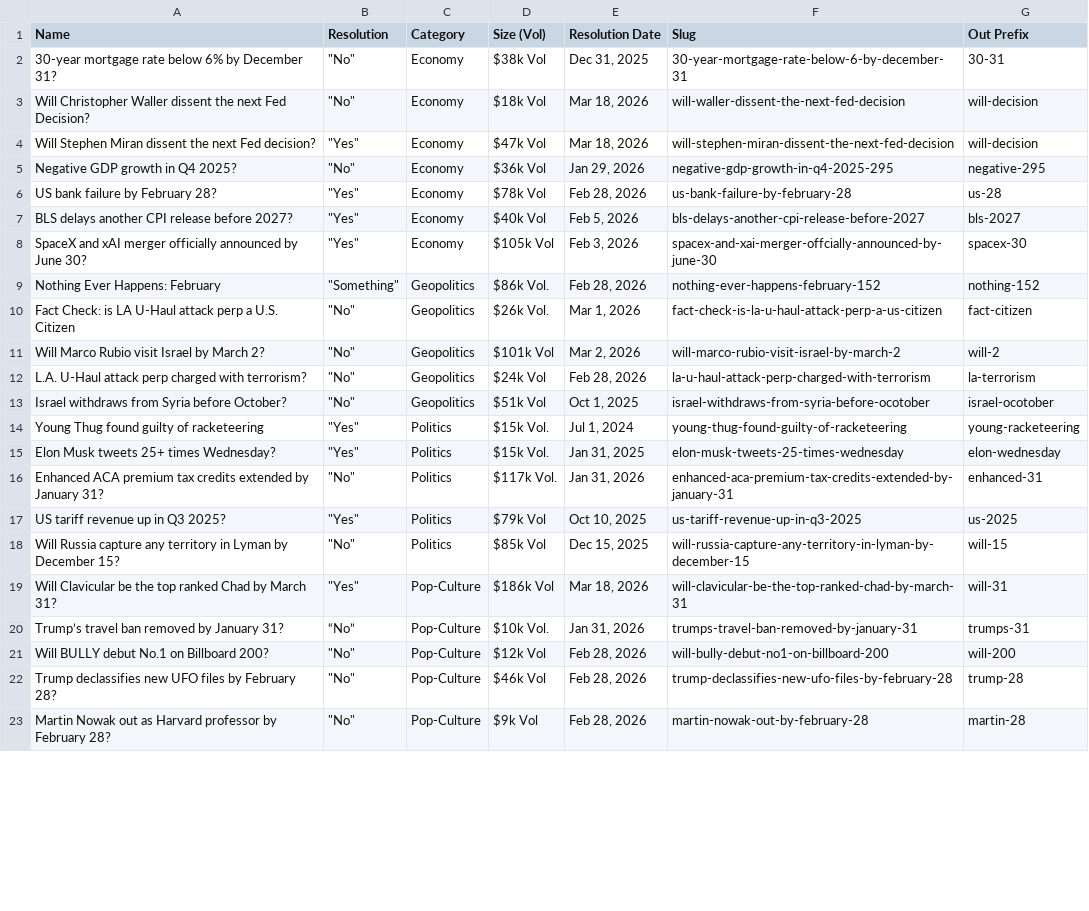
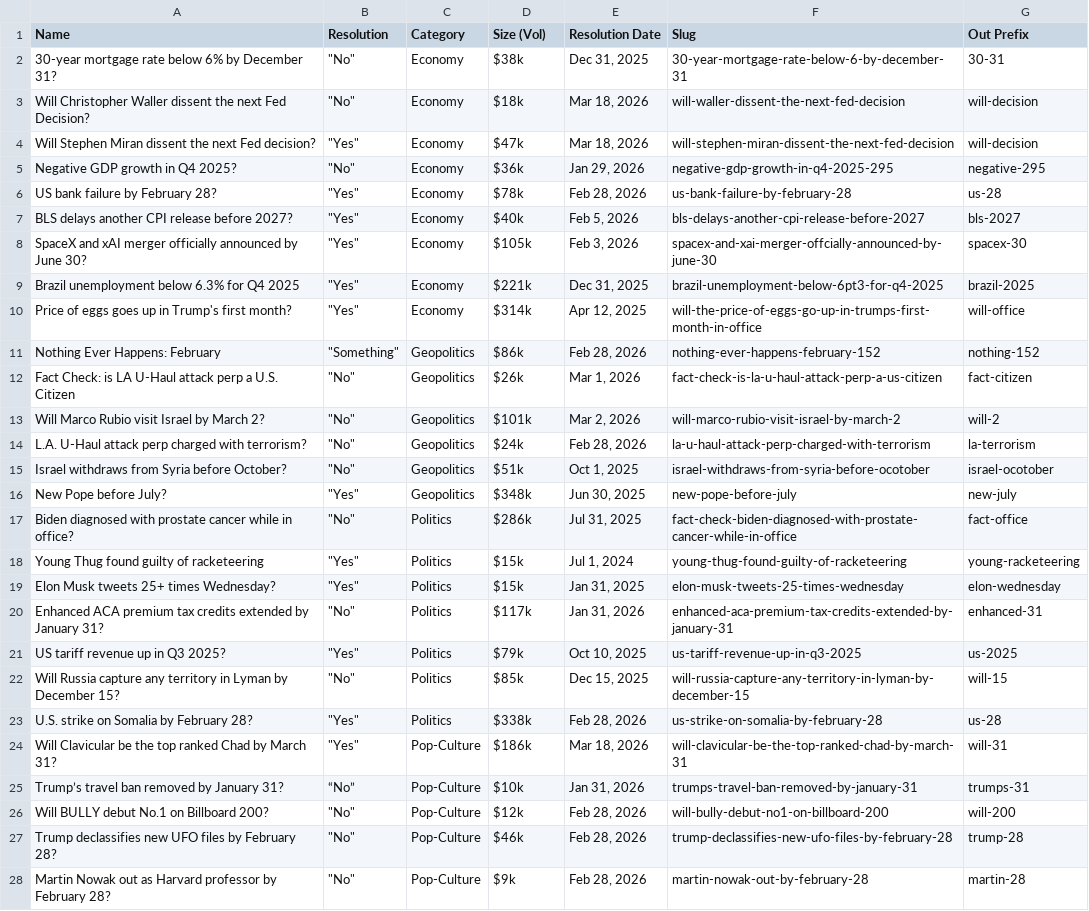
Before and after one commit to ims2003/prediction_market_data_wrangling, a CSV file: other/market_list.csv, drawn as a sheet; only a part is shown; addresses are those after the commit; the diff covers the shown part only; the diff names each change by its address in the sheet, - before the commit and + after, or states it on an @@ line.

Commit message:
update before messing w things

```diff
--- a/other/market_list.csv
+++ b/other/market_list.csv
-D2 (Size (Vol)): $38k Vol
+D2 (Size (Vol)): $38k
-D3 (Size (Vol)): $18k Vol
+D3 (Size (Vol)): $18k
-D4 (Size (Vol)): $47k Vol
+D4 (Size (Vol)): $47k
-D5 (Size (Vol)): $36k Vol
+D5 (Size (Vol)): $36k
-D6 (Size (Vol)): $78k Vol
+D6 (Size (Vol)): $78k
-D7 (Size (Vol)): $40k Vol
+D7 (Size (Vol)): $40k
-D8 (Size (Vol)): $105k Vol
+D8 (Size (Vol)): $105k
+row 9: Brazil unemployment below 6.3% for Q4 2025 | "Yes" | Economy | $221k | Dec 31, 2025 | brazil-unemployment-below-6pt3-for-q4-2025 | brazil-2025
+row 10: Price of eggs goes up in Trump's first month? | "Yes" | Economy | $314k | Apr 12, 2025 | will-the-price-of-eggs-go-up-in-trumps-first-month-in-office | will-office
-D11 (Size (Vol)): $86k Vol.
+D11 (Size (Vol)): $86k
-D12 (Size (Vol)): $26k Vol.
+D12 (Size (Vol)): $26k
-D13 (Size (Vol)): $101k Vol
+D13 (Size (Vol)): $101k
-D14 (Size (Vol)): $24k Vol
+D14 (Size (Vol)): $24k
-D15 (Size (Vol)): $51k Vol
+D15 (Size (Vol)): $51k
+row 16: New Pope before July? | "Yes" | Geopolitics | $348k | Jun 30, 2025 | new-pope-before-july | new-july
+row 17: Biden diagnosed with prostate cancer while in office? | "No" | Politics | $286k | Jul 31, 2025 | fact-check-biden-diagnosed-with-prostate-cancer-while-in-office | fact-office
-D18:D19 (Size (Vol)): $15k Vol.
+D18:D19 (Size (Vol)): $15k
-D20 (Size (Vol)): $117k Vol.
+D20 (Size (Vol)): $117k
-D21 (Size (Vol)): $79k Vol
+D21 (Size (Vol)): $79k
-D22 (Size (Vol)): $85k Vol
+D22 (Size (Vol)): $85k
+row 23: U.S. strike on Somalia by February 28? | "Yes" | Politics | $338k | Feb 28, 2026 | us-strike-on-somalia-by-february-28 | us-28
-D24 (Size (Vol)): $186k Vol
+D24 (Size (Vol)): $186k
-D25 (Size (Vol)): $10k Vol.
+D25 (Size (Vol)): $10k
-D26 (Size (Vol)): $12k Vol
+D26 (Size (Vol)): $12k
-D27 (Size (Vol)): $46k Vol
+D27 (Size (Vol)): $46k
-D28 (Size (Vol)): $9k Vol
+D28 (Size (Vol)): $9k
```
Also changed, not shown: 4 added rows and 9 edited cells elsewhere in this file, market_csvs/fact-citizen_trades.csv, market_csvs/will-2_trades.csv, 33 other files.
